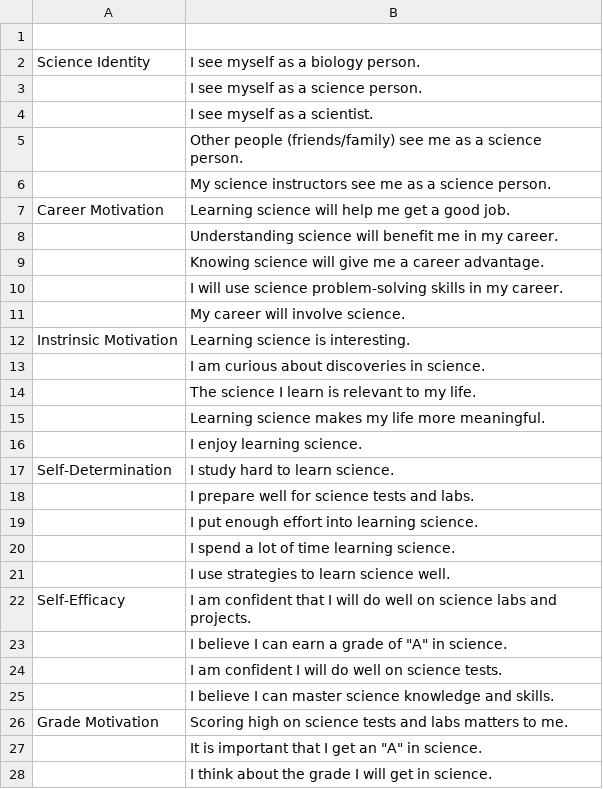
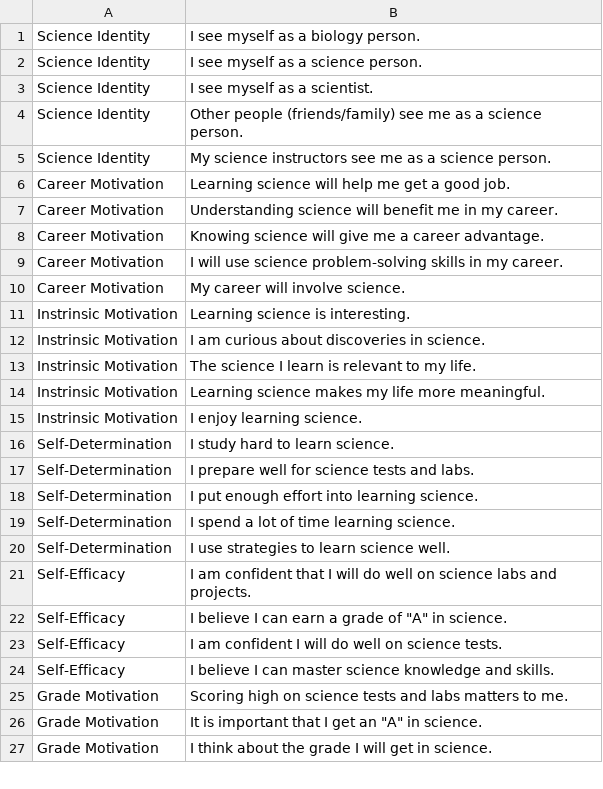
Before and after one commit to pbischoff3/pbischoff3.github.io, a CSV file: Projects/2023_saber/methods/questions.csv, drawn as a sheet; only a part is shown; the diff covers the shown part only.

Commit message:
7.15

```diff
--- a/Projects/2023_saber/methods/questions.csv
+++ b/Projects/2023_saber/methods/questions.csv
@@ -1 +0,0 @@
-,,,
@@ -3,4 +2,4 @@ Science Identity ,I see myself as a biology person.,,
-,I see myself as a science person.,,
-,I see myself as a scientist.,,
-,Other people (friends/family) see me as a science person.,,
-,My science instructors see me as a science person.,,
+Science Identity ,I see myself as a science person.
+Science Identity ,I see myself as a scientist.
+Science Identity ,Other people (friends/family) see me as a science person.
+Science Identity ,My science instructors see me as a science person.
@@ -8,4 +7,4 @@ Career Motivation,Learning science will help me get a good job.,,
-,Understanding science will benefit me in my career.,,
-,Knowing science will give me a career advantage.,,
-,I will use science problem-solving skills in my career.,,
-,My career will involve science.,,
+Career Motivation,Understanding science will benefit me in my career.
+Career Motivation,Knowing science will give me a career advantage.
+Career Motivation,I will use science problem-solving skills in my career.
+Career Motivation,My career will involve science.
@@ -13,4 +12,4 @@ Instrinsic Motivation,Learning science is interesting.,,
-,I am curious about discoveries in science. ,,
-,The science I learn is relevant to my life.,,
-,Learning science makes my life more meaningful.,,
-,I enjoy learning science. ,,
+Instrinsic Motivation,I am curious about discoveries in science.
+Instrinsic Motivation,The science I learn is relevant to my life.
+Instrinsic Motivation,Learning science makes my life more meaningful.
+Instrinsic Motivation,I enjoy learning science.
@@ -18,4 +17,4 @@ Self-Determination,I study hard to learn science. ,,
-,I prepare well for science tests and labs.,,
-,I put enough effort into learning science. ,,
-,I spend a lot of time learning science. ,,
-,I use strategies to learn science well. ,,
+Self-Determination,I prepare well for science tests and labs.
+Self-Determination,I put enough effort into learning science.
+Self-Determination,I spend a lot of time learning science.
+Self-Determination,I use strategies to learn science well.
@@ -23,3 +22,3 @@ Self-Efficacy,I am confident that I will do well on science labs and projects.,,
-,"I believe I can earn a grade of ""A"" in science.",,
-,I am confident I will do well on science tests.,,
-,I believe I can master science knowledge and skills.,,
+Self-Efficacy,"I believe I can earn a grade of ""A"" in science."
+Self-Efficacy,I am confident I will do well on science tests.
+Self-Efficacy,I believe I can master science knowledge and skills.
@@ -27,2 +26,2 @@ Grade Motivation,Scoring high on science tests and labs matters to me.,,
-,"It is important that I get an ""A"" in science.",,
-,I think about the grade I will get in science.,,
+Grade Motivation,"It is important that I get an ""A"" in science."
+Grade Motivation,I think about the grade I will get in science.
```
Also changed, not shown: 17 edited cells elsewhere in this file.
